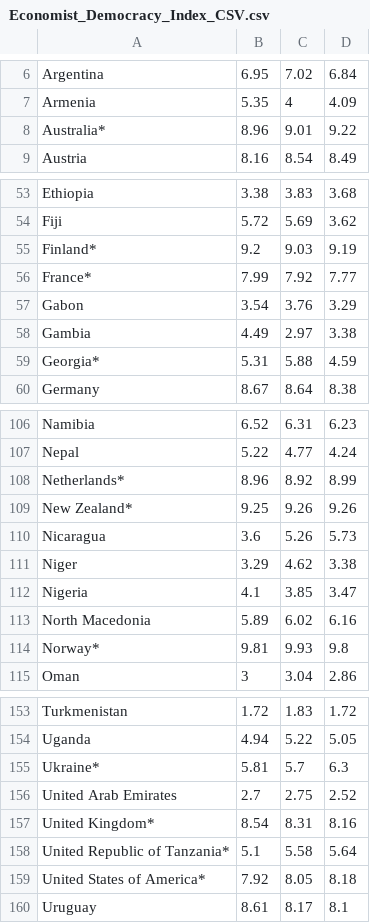
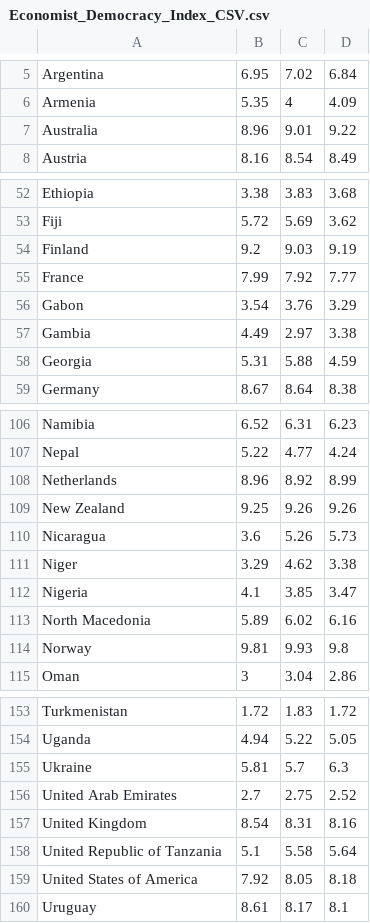
Before and after one commit to HenryHorse/MigrationNetworks, a CSV file: Economist_Democracy_Index_CSV.csv, drawn as a sheet; only a part is shown, gaps mark what is left out; the diff covers the shown part only.

```diff
--- a/Economist_Democracy_Index_CSV.csv
+++ b/Economist_Democracy_Index_CSV.csv
@@ -7,3 +6,3 @@ Argentina,6.95,7.02,6.84
 Armenia,5.35,4,4.09
-Australia*,8.96,9.01,9.22
+Australia,8.96,9.01,9.22
 Austria,8.16,8.54,8.49
@@ -54,7 +53,7 @@ Ethiopia,3.38,3.83,3.68
 Fiji,5.72,5.69,3.62
-Finland*,9.2,9.03,9.19
-France*,7.99,7.92,7.77
+Finland,9.2,9.03,9.19
+France,7.99,7.92,7.77
 Gabon,3.54,3.76,3.29
 Gambia,4.49,2.97,3.38
-Georgia*,5.31,5.88,4.59
+Georgia,5.31,5.88,4.59
 Germany,8.67,8.64,8.38
@@ -107,4 +107,4 @@ Namibia,6.52,6.31,6.23
 Nepal,5.22,4.77,4.24
-Netherlands*,8.96,8.92,8.99
-New Zealand*,9.25,9.26,9.26
+Netherlands,8.96,8.92,8.99
+New Zealand,9.25,9.26,9.26
 Nicaragua,3.6,5.26,5.73
@@ -113,3 +113,3 @@ Nigeria,4.1,3.85,3.47
 North Macedonia,5.89,6.02,6.16
-Norway*,9.81,9.93,9.8
+Norway,9.81,9.93,9.8
 Oman,3,3.04,2.86
@@ -154,7 +154,7 @@ Turkmenistan,1.72,1.83,1.72
 Uganda,4.94,5.22,5.05
-Ukraine*,5.81,5.7,6.3
+Ukraine,5.81,5.7,6.3
 United Arab Emirates,2.7,2.75,2.52
-United Kingdom*,8.54,8.31,8.16
-United Republic of Tanzania*,5.1,5.58,5.64
-United States of America*,7.92,8.05,8.18
+United Kingdom,8.54,8.31,8.16
+United Republic of Tanzania,5.1,5.58,5.64
+United States of America,7.92,8.05,8.18
 Uruguay,8.61,8.17,8.1
```
Also changed, not shown: 1 added row, 1 removed row and 12 edited cells elsewhere in this file, 1 other file.
